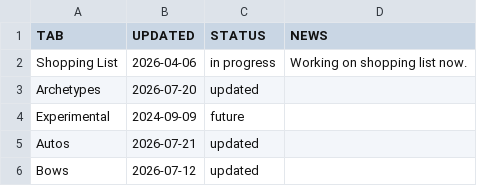
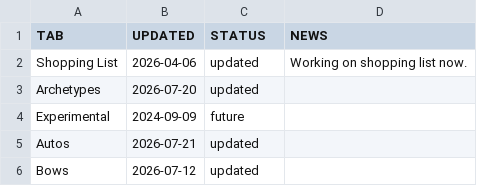
Before and after one commit to JxPv2/Destiny2, a CSV file: dim_wishlists/spreadsheets_to_dim_wishlists_scripts/workbooks_downloaded/aegis_endgame_status.csv, drawn as a sheet; only a part is shown.

```diff
--- a/dim_wishlists/spreadsheets_to_dim_wishlists_scripts/workbooks_downloaded/aegis_endgame_status.csv
+++ b/dim_wishlists/spreadsheets_to_dim_wishlists_scripts/workbooks_downloaded/aegis_endgame_status.csv
@@ -1,3 +1,3 @@
 TAB,UPDATED,STATUS,NEWS
-Shopping List,2026-04-06,in progress,Working on shopping list now.
+Shopping List,2026-04-06,updated,Working on shopping list now.
 Archetypes,2026-07-20,updated,
```
Also changed, not shown: dim_wishlists/spreadsheets_to_dim_wishlists_scripts/workbooks_downloaded/aegis_endgame_shopping_list.csv, 27 other files.
